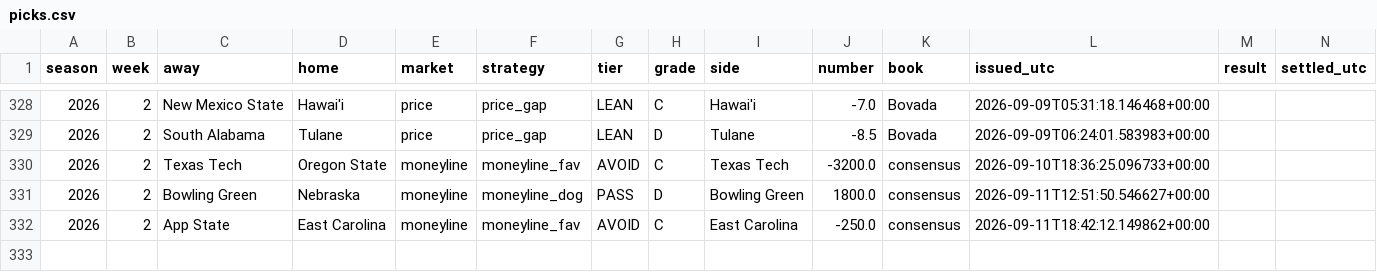
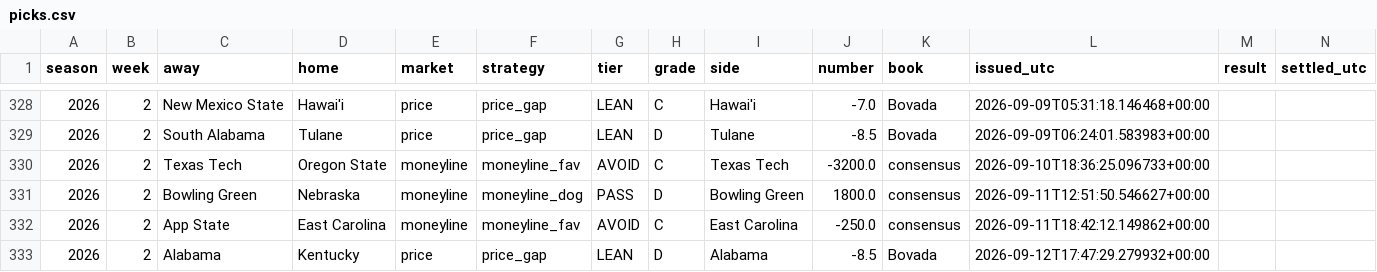
Before and after one commit to fourty2se7en/cfb-card, a CSV file: docs/picks.csv, drawn as a sheet; only a part is shown, gaps mark what is left out; the diff names each change by its address in the sheet, - before the commit and + after, or states it on an @@ line.

```diff
--- a/docs/picks.csv
+++ b/docs/picks.csv
+row 333: 2026 | 2 | Alabama | Kentucky | price | price_gap | LEAN | D | Alabama | -8.5 | Bovada | 2026-09-12T17:47:29.279932+00:00
```
Also changed, not shown: scripts/data/games.csv, scripts/data/lines.csv, 6 other files.
